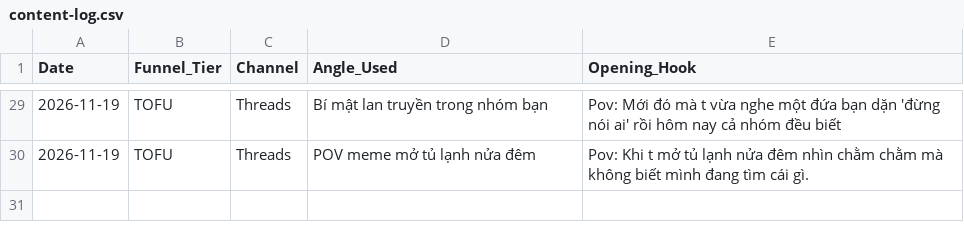
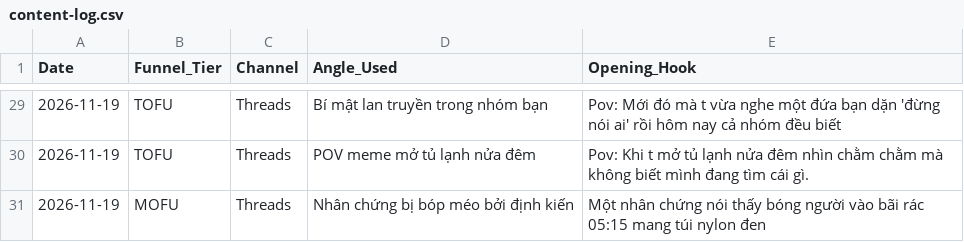
Before and after one commit to ntminh-626/MANHMOI-MARKETING-AI_AGENT, a CSV file: content-log.csv, drawn as a sheet; only a part is shown, gaps mark what is left out.

```diff
--- a/content-log.csv
+++ b/content-log.csv
@@ -30 +30,2 @@ Date,Funnel_Tier,Channel,Angle_Used,Opening_Hook
 2026-11-19,TOFU,Threads,"POV meme mở tủ lạnh nửa đêm","Pov: Khi t mở tủ lạnh nửa đêm nhìn chằm chằm mà không biết mình đang tìm cái gì."
+2026-11-19,MOFU,Threads,"Nhân chứng bị bóp méo bởi định kiến","Một nhân chứng nói thấy bóng người vào bãi rác 05:15 mang túi nylon đen"
```
Also changed, not shown: 4 other files.
